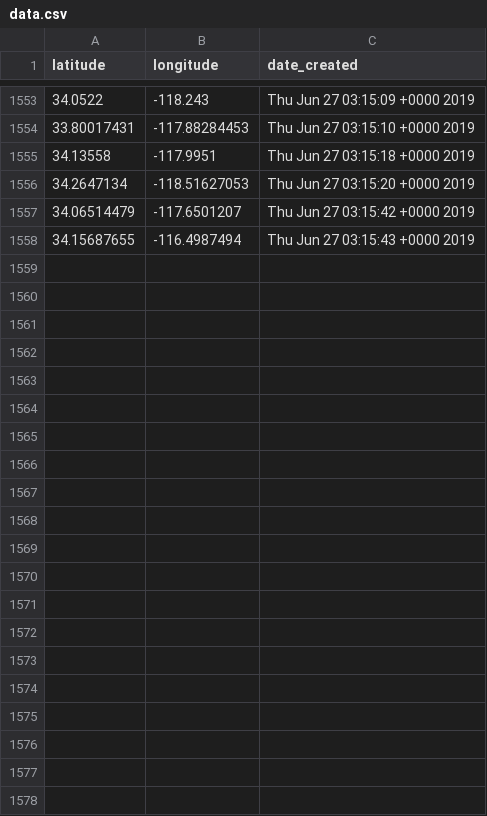
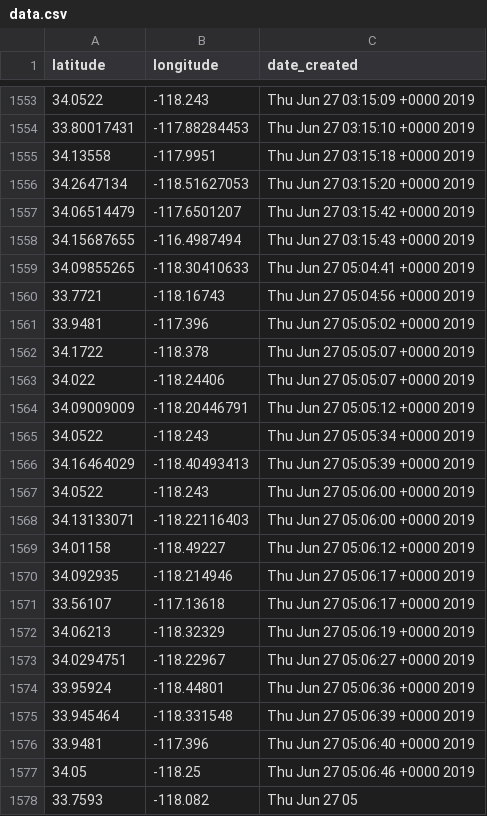
Before and after one commit to TheResearchProject/TwitterHeatmap, a CSV file: src/data.csv, drawn as a sheet; only a part is shown, gaps mark what is left out; the diff names each change by its address in the sheet, - before the commit and + after, or states it on an @@ line.

```diff
--- a/src/data.csv
+++ b/src/data.csv
+row 1559: 34.09855265 | -118.30410633 | Thu Jun 27 05:04:41 +0000 2019
+row 1560: 33.7721 | -118.16743 | Thu Jun 27 05:04:56 +0000 2019
+row 1561: 33.9481 | -117.396 | Thu Jun 27 05:05:02 +0000 2019
+row 1562: 34.1722 | -118.378 | Thu Jun 27 05:05:07 +0000 2019
+row 1563: 34.022 | -118.24406 | Thu Jun 27 05:05:07 +0000 2019
+row 1564: 34.09009009 | -118.20446791 | Thu Jun 27 05:05:12 +0000 2019
+row 1565: 34.0522 | -118.243 | Thu Jun 27 05:05:34 +0000 2019
+row 1566: 34.16464029 | -118.40493413 | Thu Jun 27 05:05:39 +0000 2019
+row 1567: 34.0522 | -118.243 | Thu Jun 27 05:06:00 +0000 2019
+row 1568: 34.13133071 | -118.22116403 | Thu Jun 27 05:06:00 +0000 2019
+row 1569: 34.01158 | -118.49227 | Thu Jun 27 05:06:12 +0000 2019
+row 1570: 34.092935 | -118.214946 | Thu Jun 27 05:06:17 +0000 2019
+row 1571: 33.56107 | -117.13618 | Thu Jun 27 05:06:17 +0000 2019
+row 1572: 34.06213 | -118.32329 | Thu Jun 27 05:06:19 +0000 2019
+row 1573: 34.0294751 | -118.22967 | Thu Jun 27 05:06:27 +0000 2019
+row 1574: 33.95924 | -118.44801 | Thu Jun 27 05:06:36 +0000 2019
+row 1575: 33.945464 | -118.331548 | Thu Jun 27 05:06:39 +0000 2019
+row 1576: 33.9481 | -117.396 | Thu Jun 27 05:06:40 +0000 2019
+row 1577: 34.05 | -118.25 | Thu Jun 27 05:06:46 +0000 2019
+row 1578: 33.7593 | -118.082 | Thu Jun 27 05
```
Also changed, not shown: 5 other files.
